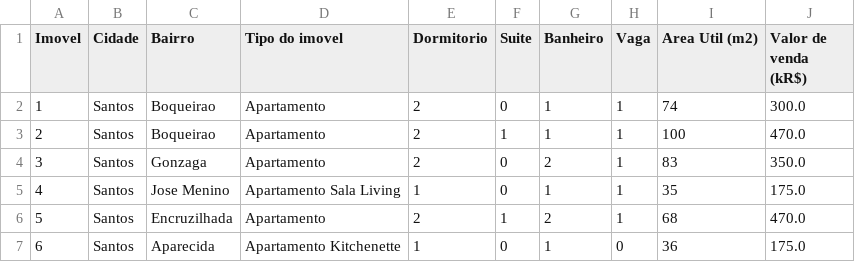
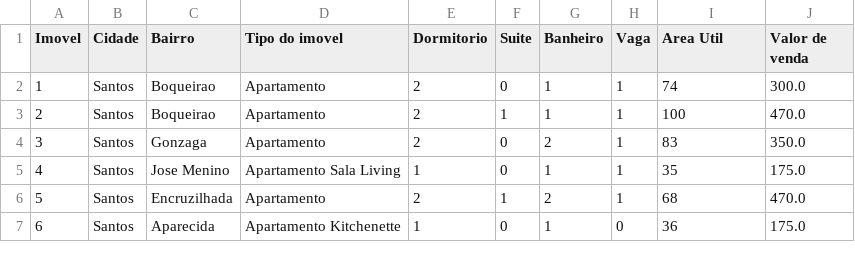
Before and after one commit to dsouzafi/ia_espm, a CSV file: datasets/imoveis.csv (was datasets/RL_Imoveis.csv), drawn as a sheet; only a part is shown.

Commit message:
Update and rename RL_Imoveis.csv to imoveis.csv

```diff
--- a/datasets/RL_Imoveis.csv
+++ b/datasets/imoveis.csv
@@ -1,2 +1,2 @@
-Imovel,Cidade,Bairro,Tipo do imovel,Dormitorio,Suite,Banheiro,Vaga,Area Util (m2),Valor de venda (kR$)
+Imovel,Cidade,Bairro,Tipo do imovel,Dormitorio,Suite,Banheiro,Vaga,Area Util,Valor de venda
 1,Santos,Boqueirao,Apartamento,2,0,1,1,74,300.0
```
